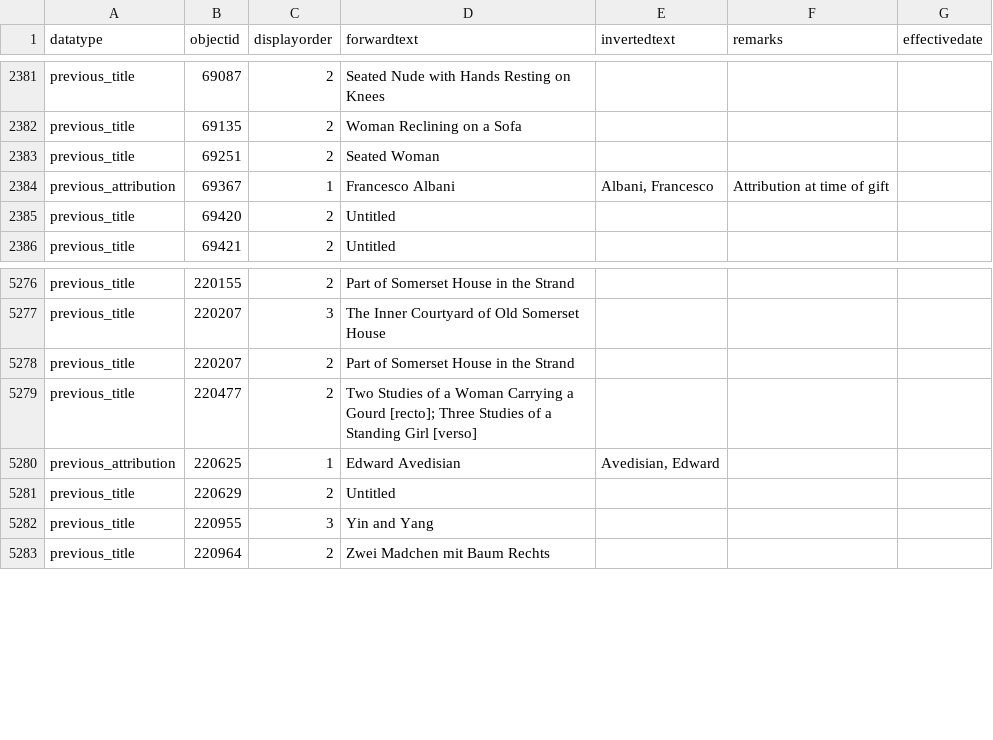
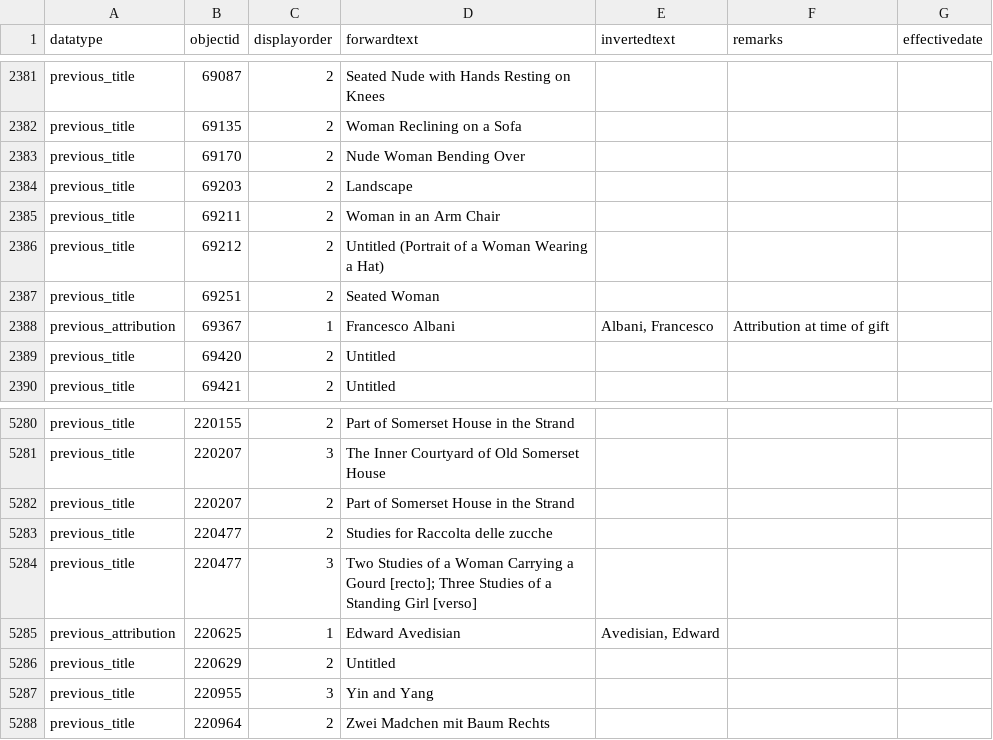
Before and after one commit to NationalGalleryOfArt/opendata, a CSV file: data/objects_historical_data.csv, drawn as a sheet; only a part is shown, gaps mark what is left out.

Commit message:
2022-09-09 data export

```diff
--- a/data/objects_historical_data.csv
+++ b/data/objects_historical_data.csv
@@ -2472,2 +2472,6 @@ previous_title,69087,2,Seated Nude with Hands Resting on Knees,,,
 previous_title,69135,2,Woman Reclining on a Sofa,,,
+previous_title,69170,2,Nude Woman Bending Over,,,
+previous_title,69203,2,Landscape,,,
+previous_title,69211,2,Woman in an Arm Chair,,,
+previous_title,69212,2,Untitled (Portrait of a Woman Wearing a Hat),,,
 previous_title,69251,2,Seated Woman,,,
@@ -5379,3 +5383,4 @@ previous_title,220207,3,The Inner Courtyard of Old Somerset House,,,
 previous_title,220207,2,Part of  Somerset House in the Strand,,,
-previous_title,220477,2,Two Studies of a  Woman Carrying a Gourd [recto]; Three Studies of a Standing Girl [verso],,,
+previous_title,220477,2,Studies for Raccolta delle zucche,,,
+previous_title,220477,3,Two Studies of a  Woman Carrying a Gourd [recto]; Three Studies of a Standing Girl [verso],,,
 previous_attribution,220625,1,Edward Avedisian,"Avedisian, Edward",,
```
Also changed, not shown: data/preferred_locations.csv, data/preferred_locations_tms_locations.csv, 2 other files.
